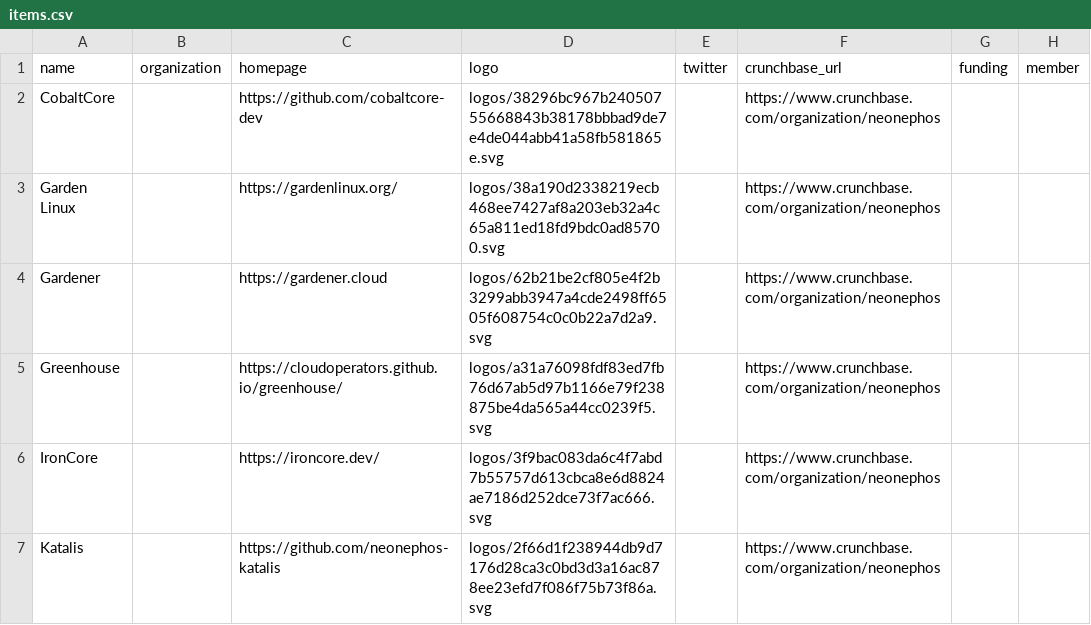
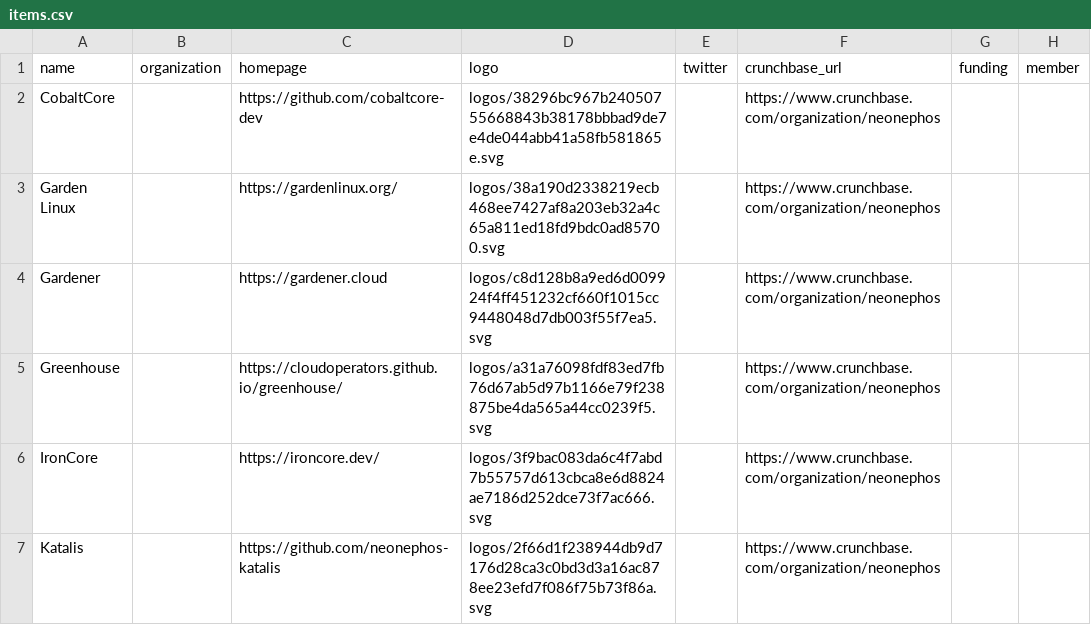
Before and after one commit to neonephos/landscape, a CSV file: docs/items.csv, drawn as a sheet; only a part is shown; the diff names each change by its address in the sheet, - before the commit and + after, or states it on an @@ line.

```diff
--- a/docs/items.csv
+++ b/docs/items.csv
-D4: logos/62b21be2cf805e4f2b3299abb3947a4cde2498ff6505f608754c0c0b22a7d2a9.svg
+D4: logos/c8d128b8a9ed6d009924f4ff451232cf660f1015cc9448048d7db003f55f7ea5.svg
```
Also changed, not shown: 13 other files.
